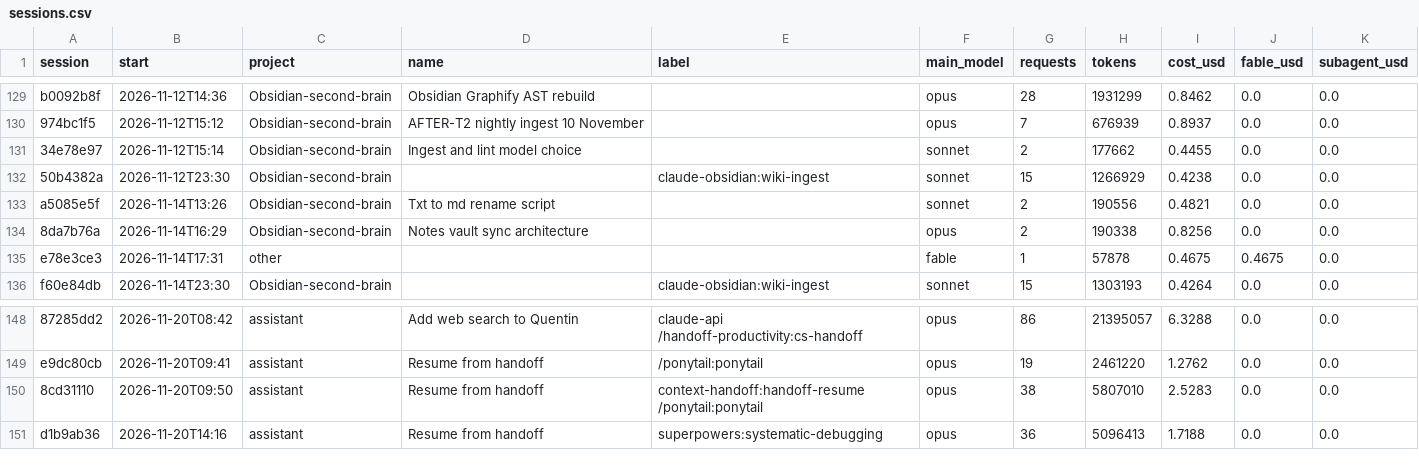
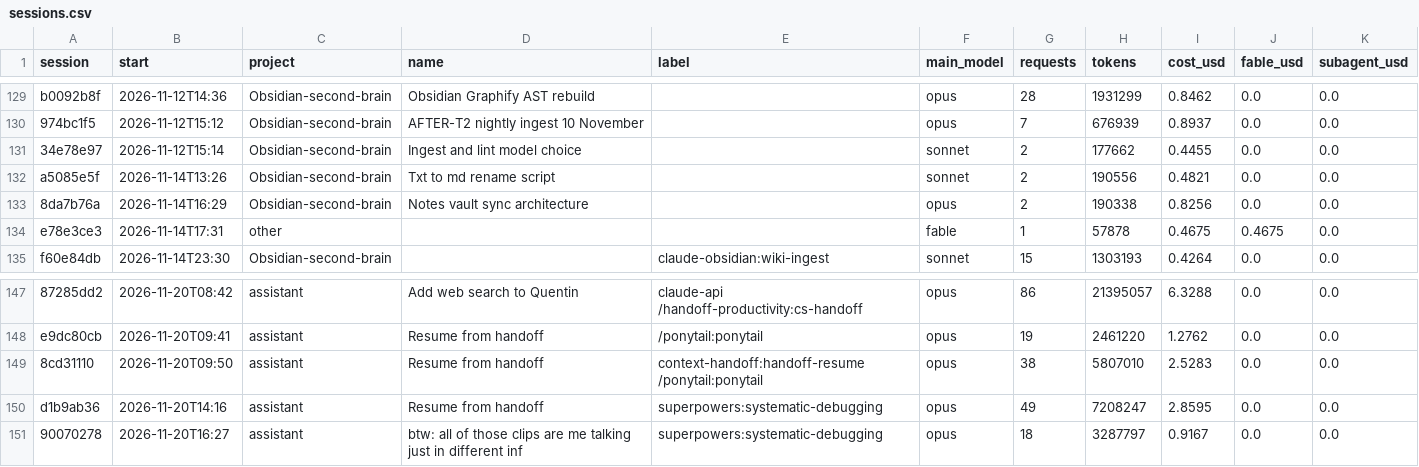
Before and after one commit to Baskers1/claude-usage-data, a CSV file: sessions.csv, drawn as a sheet; only a part is shown, gaps mark what is left out.

```diff
--- a/sessions.csv
+++ b/sessions.csv
@@ -131,3 +131,2 @@ b0092b8f,2026-11-12T14:36,Obsidian-second-brain,Obsidian Graphify AST rebuild,,o
 34e78e97,2026-11-12T15:14,Obsidian-second-brain,Ingest and lint model choice,,sonnet,2,177662,0.4455,0.0,0.0
-50b4382a,2026-11-12T23:30,Obsidian-second-brain,,claude-obsidian:wiki-ingest,sonnet,15,1266929,0.4238,0.0,0.0
 a5085e5f,2026-11-14T13:26,Obsidian-second-brain,Txt to md rename script,,sonnet,2,190556,0.4821,0.0,0.0
@@ -150,2 +149,3 @@ e9dc80cb,2026-11-20T09:41,assistant,Resume from handoff,/ponytail:ponytail,opus,
 8cd31110,2026-11-20T09:50,assistant,Resume from handoff,context-handoff:handoff-resume /ponytail:ponytail,opus,38,5807010,2.5283,0.0,0.0
-d1b9ab36,2026-11-20T14:16,assistant,Resume from handoff,superpowers:systematic-debugging,opus,36,5096413,1.7188,0.0,0.0
+d1b9ab36,2026-11-20T14:16,assistant,Resume from handoff,superpowers:systematic-debugging,opus,49,7208247,2.8595,0.0,0.0
+90070278,2026-11-20T16:27,assistant,btw: all of those clips are me talking just in different inf,superpowers:systematic-debugging,opus,18,3287797,0.9167,0.0,0.0
```
Also changed, not shown: usage.csv, 1 other file.
